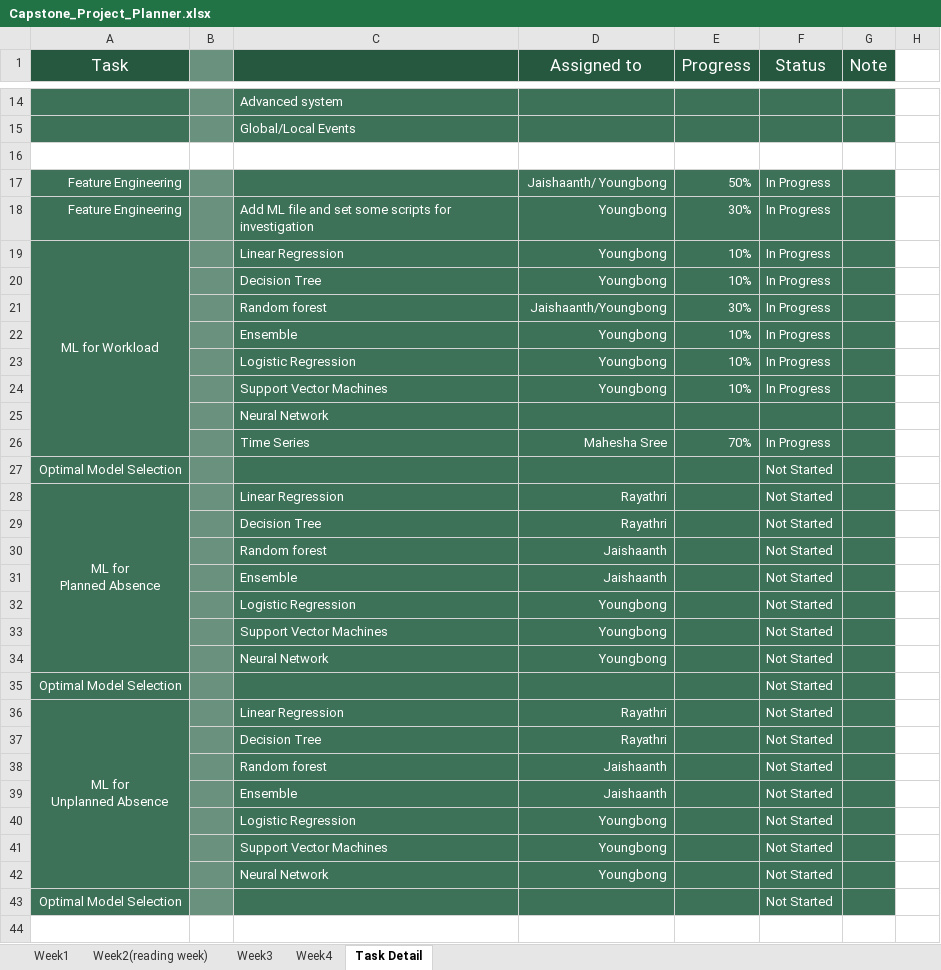
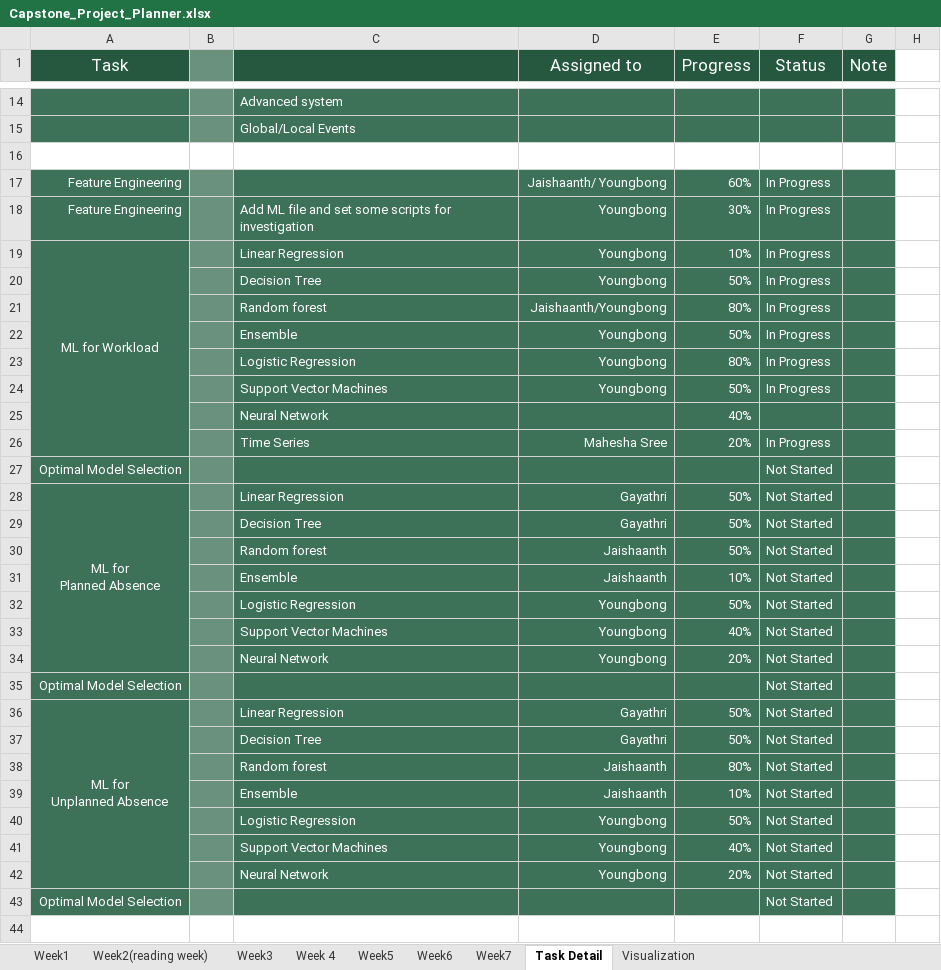
Before and after one commit to thekyb/BI-Project_2024_Algonquin, an Excel workbook: Capstone_Project_Planner.xlsx, sheet Task Detail, drawn as a sheet; only a part is shown, gaps mark what is left out; values as stored, in another font and other column widths than the file's, no borders; the diff covers the shown part only; the diff names each change by its address in the sheet, - before the commit and + after, or states it on an @@ line.

```diff
--- a/Capstone_Project_Planner.xlsx (sheet Task Detail)
+++ b/Capstone_Project_Planner.xlsx (sheet Task Detail)
-sheet tab: Week4
+sheet tab: Week5
+sheet tab: Week 4
+sheet tab: Week6
+sheet tab: Week7
+sheet tab: Visualization
-E17 (Progress): 50%
+E17 (Progress): 60%
-E20 (Progress): 10%
+E20 (Progress): 50%
-E21 (Progress): 30%
+E21 (Progress): 80%
-E22 (Progress): 10%
+E22 (Progress): 50%
-E23 (Progress): 10%
+E23 (Progress): 80%
-E24 (Progress): 10%
+E24 (Progress): 50%
-E25 (Progress): (empty)
+E25 (Progress): 40%
-E26 (Progress): 70%
+E26 (Progress): 20%
-D28:D29 (Assigned to): Rayathri
+D28:D29 (Assigned to): Gayathri
-E28:E30 (Progress): (empty)
+E28:E30 (Progress): 50%
-E31 (Progress): (empty)
+E31 (Progress): 10%
-E32 (Progress): (empty)
+E32 (Progress): 50%
-E33 (Progress): (empty)
+E33 (Progress): 40%
-E34 (Progress): (empty)
+E34 (Progress): 20%
-D36:D37 (Assigned to): Rayathri
+D36:D37 (Assigned to): Gayathri
-E36:E37 (Progress): (empty)
+E36:E37 (Progress): 50%
-E38 (Progress): (empty)
+E38 (Progress): 80%
-E39 (Progress): (empty)
+E39 (Progress): 10%
-E40 (Progress): (empty)
+E40 (Progress): 50%
-E41 (Progress): (empty)
+E41 (Progress): 40%
-E42 (Progress): (empty)
+E42 (Progress): 20%
```
Also changed, not shown: 12 added rows, 2 removed rows, 11 edited cells and cell formats elsewhere in this sheet, sheet Week5, sheet Week1, 49 other files.
